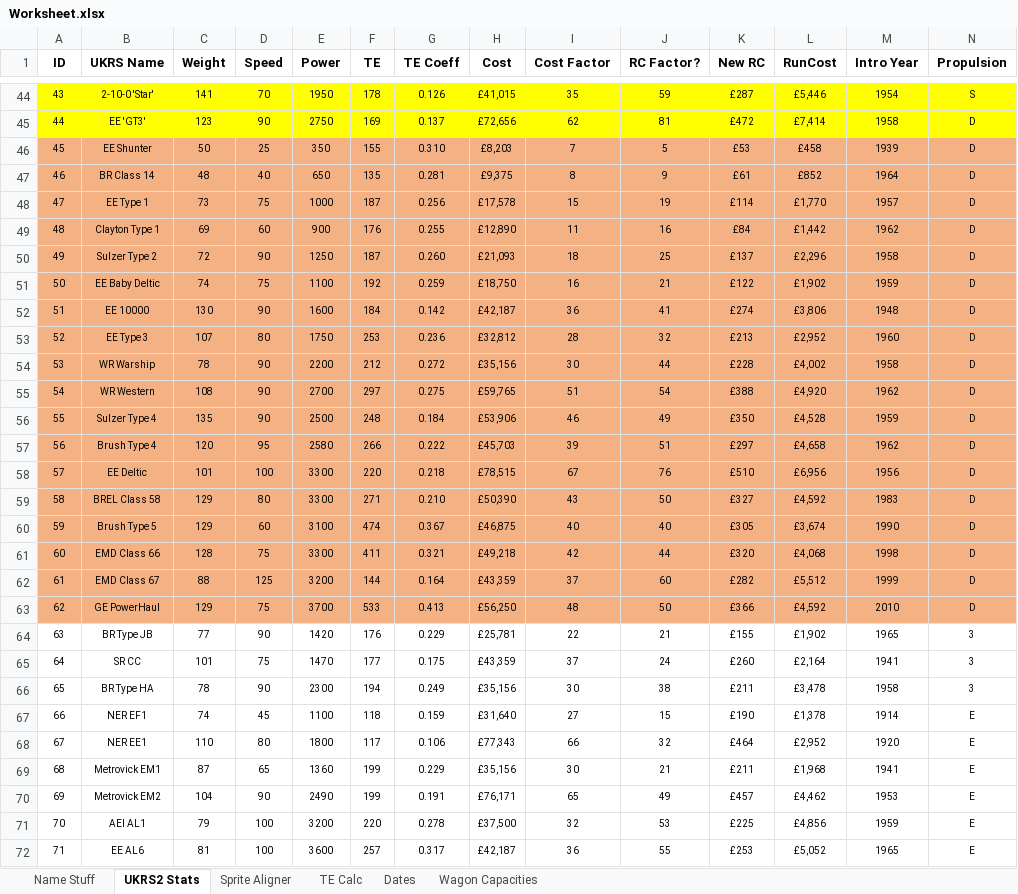
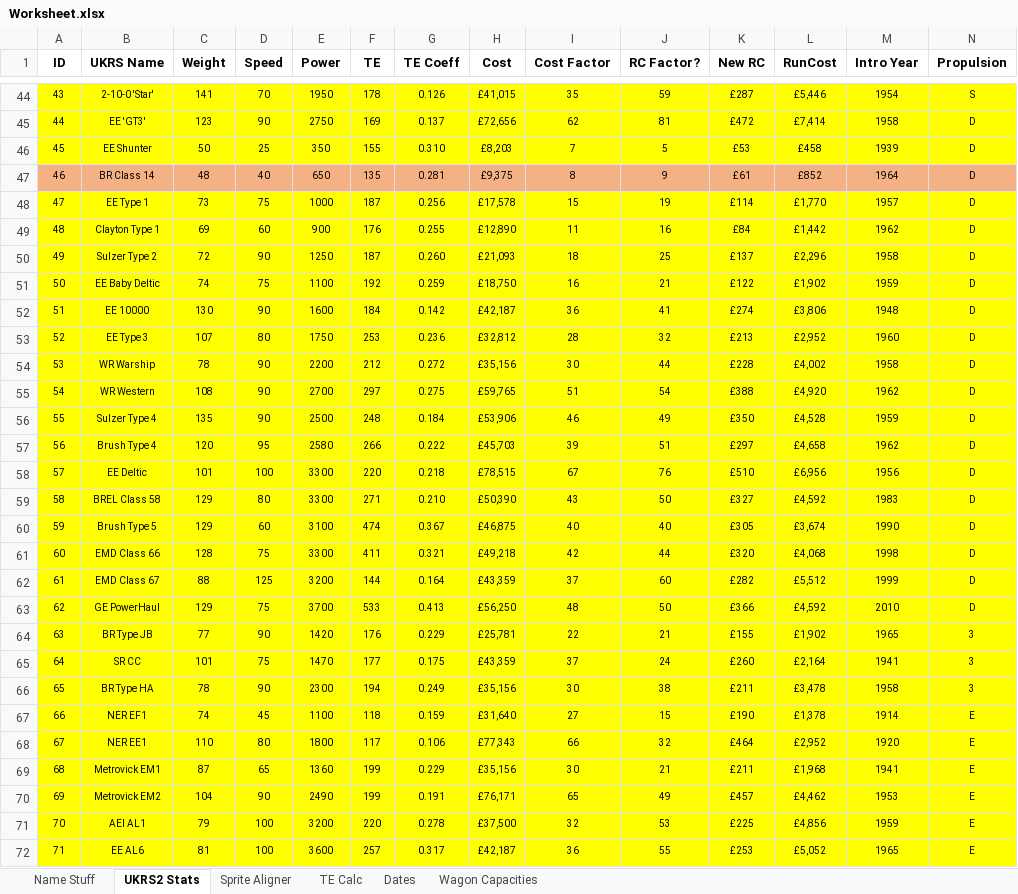
Before and after one commit to FranticFairy/FairyUKSet, an Excel workbook: Worksheet.xlsx, sheet UKRS2 Stats, drawn as a sheet; only a part is shown, gaps mark what is left out; values as stored, in another font and other column widths than the file's, no borders; conditional formats and table styles not drawn; the diff covers the shown part only; the diff names each change by its address in the sheet, - before the commit and + after, or states it on an @@ line.

```diff
--- a/Worksheet.xlsx (sheet UKRS2 Stats)
+++ b/Worksheet.xlsx (sheet UKRS2 Stats)
-A46:N46 fill: #F4B183
+A46:N46 fill: #FFFF00
-A48:N63 fill: #F4B183
+A48:N63 fill: #FFFF00
-A64:N72 fill: none
+A64:N72 fill: #FFFF00
```
Also changed, not shown: cell formats elsewhere in this sheet, 50 other files.
